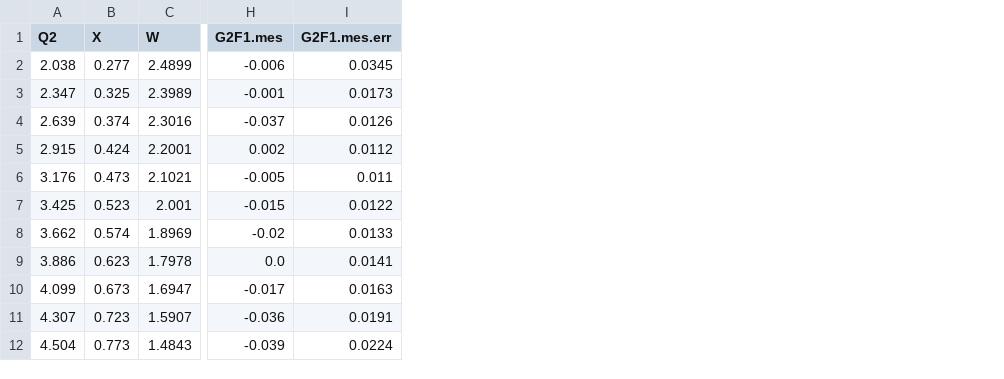
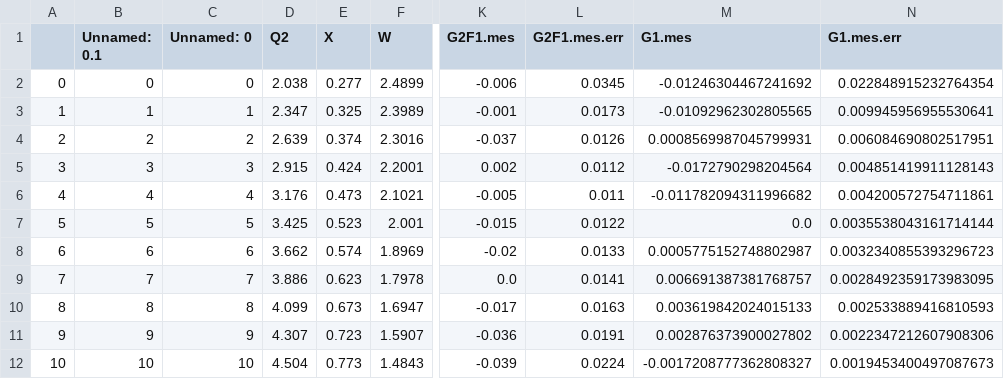
Before and after one commit to qnz3gx/sim.github.io, a CSV file: Flay.csv, drawn as a sheet; only a part is shown, gaps mark what is left out; the diff names each change by its address in the sheet, - before the commit and + after, or states it on an @@ line.

```diff
--- a/Flay.csv
+++ b/Flay.csv
+column A, rows 2-12: 0 | 1 | 2 | 3 | 4 | 5 | 6 | 7 | 8 | 9 | 10
+column B (Unnamed: 0.1), rows 2-12: 0 | 1 | 2 | 3 | 4 | 5 | 6 | 7 | 8 | 9 | 10
+column C (Unnamed: 0), rows 2-12: 0 | 1 | 2 | 3 | 4 | 5 | 6 | 7 | 8 | 9 | 10
+column M (G1.mes), rows 2-12: -0.01246304467241692 | -0.01092962302805565 | 0.0008569987045799931 | -0.0172790298204564 | -0.011782094311996682 | 0.0 | 0.0005775152748802987 | 0.006691387381768757 | 0.003619842024015133 | 0.002876373900027802 | -0.0017208777362808327
+column N (G1.mes.err), rows 2-12: 0.022848915232764354 | 0.009945956955530641 | 0.006084690802517951 | 0.004851419911128143 | 0.004200572754711861 | 0.0035538043161714144 | 0.0032340855393296723 | 0.0028492359173983095 | 0.002533889416810593 | 0.0022347212607908306 | 0.0019453400497087673
```
Also changed, not shown: neutron_HERMES.csv, neutron_Kramer.csv, 10 other files.
